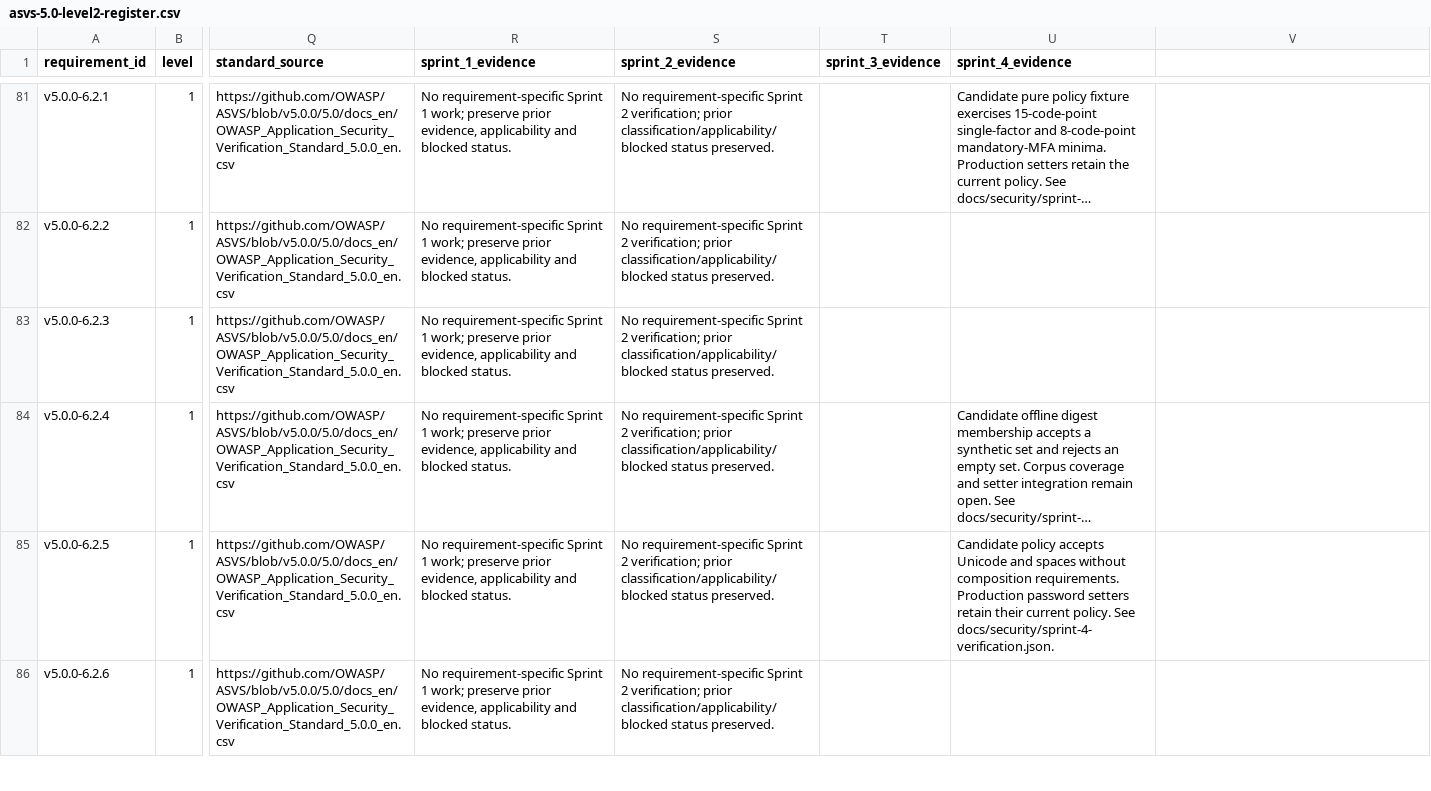
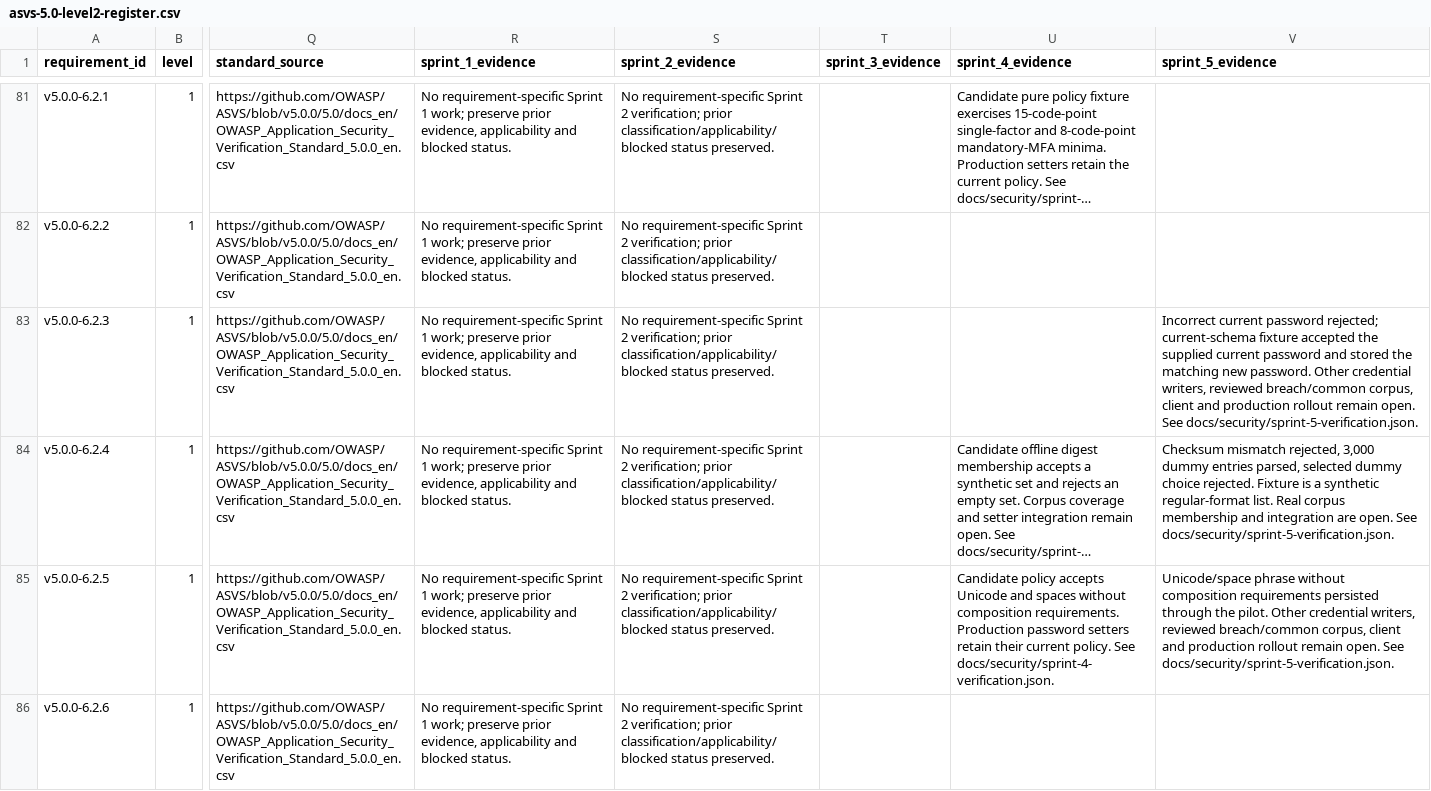
Before and after one commit to kkazami/LMS-CDM, a CSV file: docs/security/asvs-5.0-level2-register.csv, drawn as a sheet; only a part is shown, gaps mark what is left out; long unchanged cells end in …; the diff covers the shown part only; the diff names each change by its address in the sheet, - before the commit and + after, or states it on an @@ line.

Commit message:
security: checkpoint reviewed Sprint 5 qualification

```diff
--- a/docs/security/asvs-5.0-level2-register.csv
+++ b/docs/security/asvs-5.0-level2-register.csv
-V1: (empty)
+V1: sprint_5_evidence
-V83 (sprint_5_evidence): (empty)
+V83 (sprint_5_evidence): Incorrect current password rejected; current-schema fixture accepted the supplied current password and stored the matching new password. Other credential writers, reviewed breach/common corpus, client and production rollout remain open. See docs/security/sprint-5-verification.json.
-V84 (sprint_5_evidence): (empty)
+V84 (sprint_5_evidence): Checksum mismatch rejected, 3,000 dummy entries parsed, selected dummy choice rejected. Fixture is a synthetic regular-format list. Real corpus membership and integration are open. See docs/security/sprint-5-verification.json.
-V85 (sprint_5_evidence): (empty)
+V85 (sprint_5_evidence): Unicode/space phrase without composition requirements persisted through the pilot. Other credential writers, reviewed breach/common corpus, client and production rollout remain open. See docs/security/sprint-5-verification.json.
```
Also changed, not shown: 14 edited cells elsewhere in this file, 35 other files.
